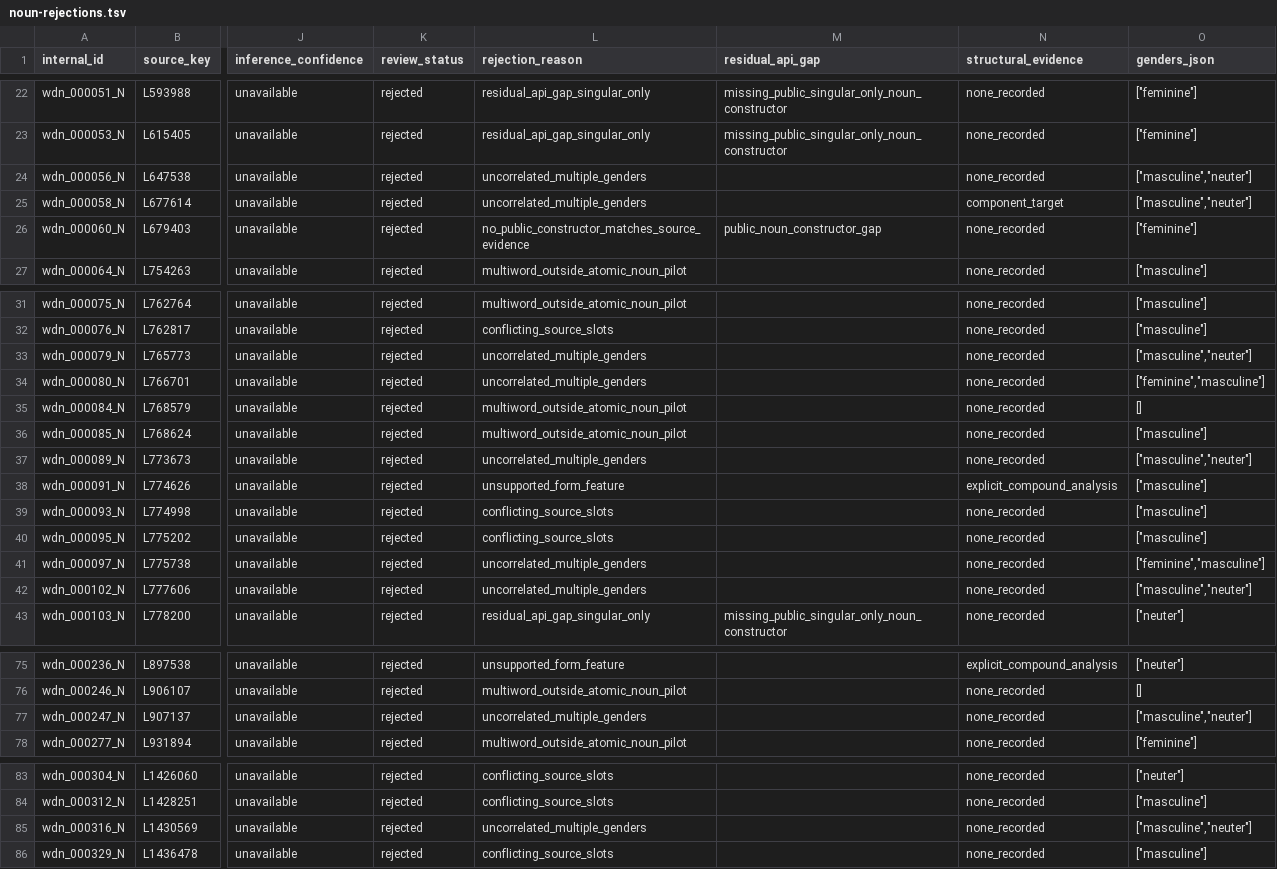
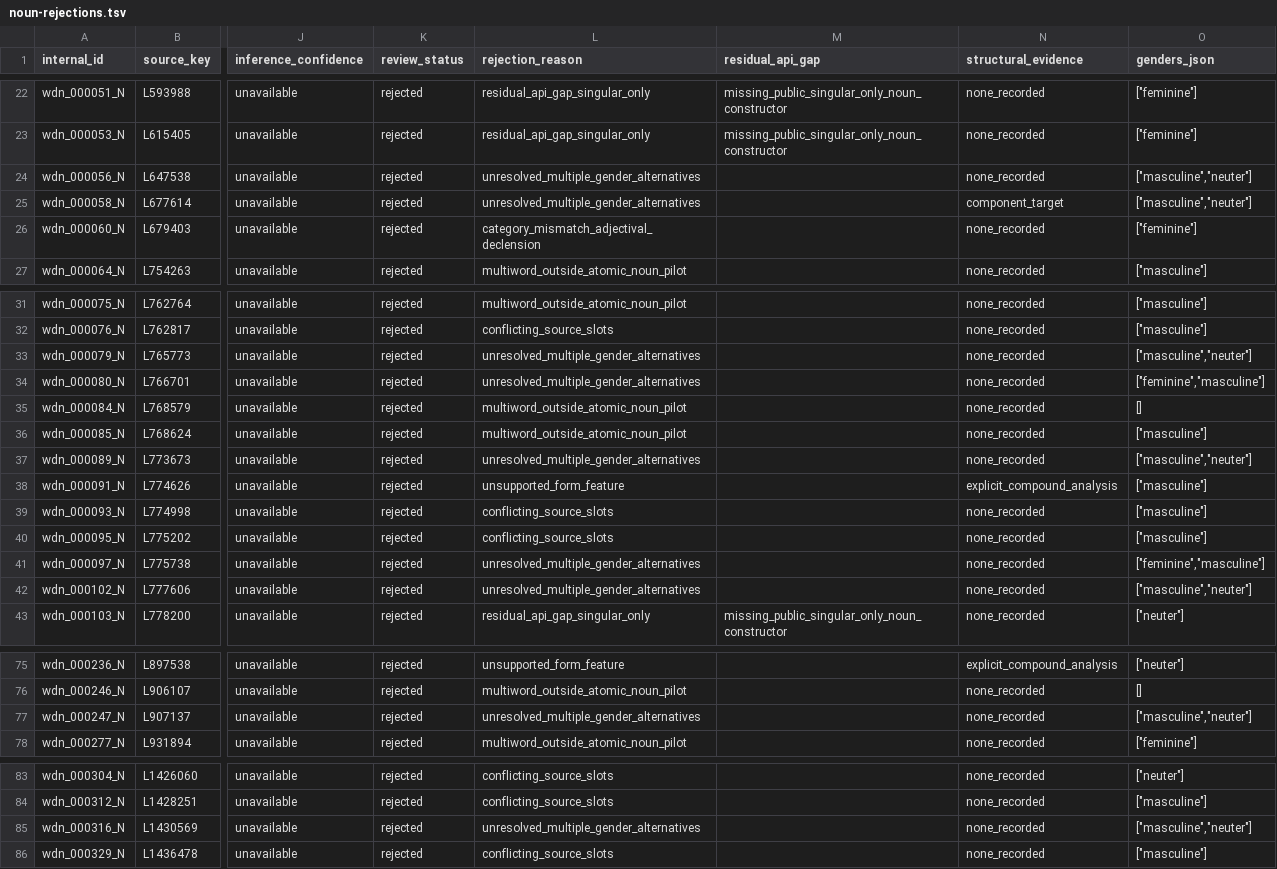
Before and after one commit to adelon/gf-rgl, a TSV file: src/morphodict/wikidata/languages/ger/noun-rejections.tsv, drawn as a sheet; only a part is shown, gaps mark what is left out; the diff covers the shown part only; the diff names each change by its address in the sheet, - before the commit and + after, or states it on an @@ line.

Commit message:
Ger WD: correct noun pilot taxonomy

```diff
--- a/src/morphodict/wikidata/languages/ger/noun-rejections.tsv
+++ b/src/morphodict/wikidata/languages/ger/noun-rejections.tsv
-L24:L25 (rejection_reason): uncorrelated_multiple_genders
+L24:L25 (rejection_reason): unresolved_multiple_gender_alternatives
-L26 (rejection_reason): no_public_constructor_matches_source_evidence
+L26 (rejection_reason): category_mismatch_adjectival_declension
-M26 (residual_api_gap): public_noun_constructor_gap
+M26 (residual_api_gap): (empty)
-L33:L34 (rejection_reason): uncorrelated_multiple_genders
+L33:L34 (rejection_reason): unresolved_multiple_gender_alternatives
-L37 (rejection_reason): uncorrelated_multiple_genders
+L37 (rejection_reason): unresolved_multiple_gender_alternatives
-L41:L42 (rejection_reason): uncorrelated_multiple_genders
+L41:L42 (rejection_reason): unresolved_multiple_gender_alternatives
-L77 (rejection_reason): uncorrelated_multiple_genders
+L77 (rejection_reason): unresolved_multiple_gender_alternatives
-L85 (rejection_reason): uncorrelated_multiple_genders
+L85 (rejection_reason): unresolved_multiple_gender_alternatives
```
Also changed, not shown: 23 edited cells elsewhere in this file, 4 other files.
